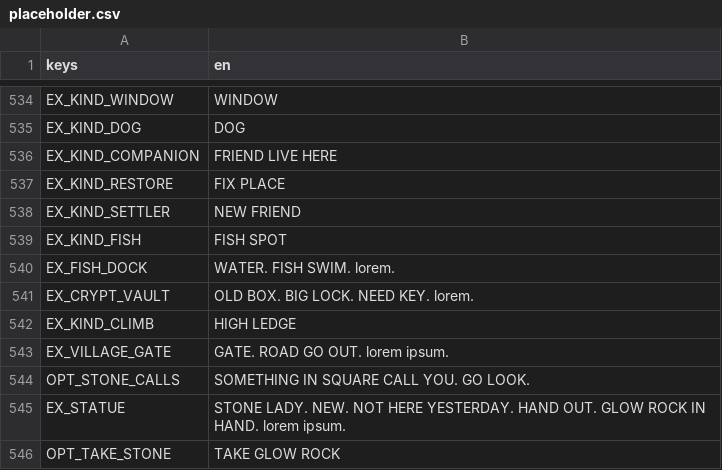
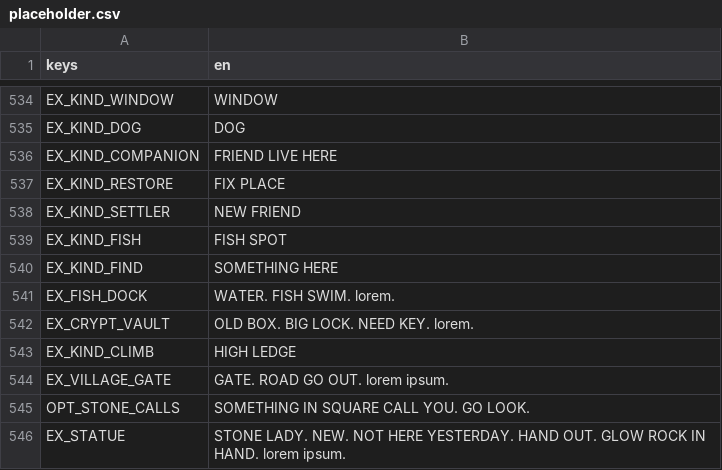
Before and after one commit to BrandonSigil/lodestone, a CSV file: game/text/placeholder.csv, drawn as a sheet; only a part is shown, gaps mark what is left out; the shorter side is filled out with more unchanged rows.

```diff
--- a/game/text/placeholder.csv
+++ b/game/text/placeholder.csv
@@ -539,2 +539,3 @@ EX_KIND_SETTLER,NEW FRIEND
 EX_KIND_FISH,FISH SPOT
+EX_KIND_FIND,SOMETHING HERE
 EX_FISH_DOCK,WATER. FISH SWIM. lorem.
```
Also changed, not shown: 5 other files.
